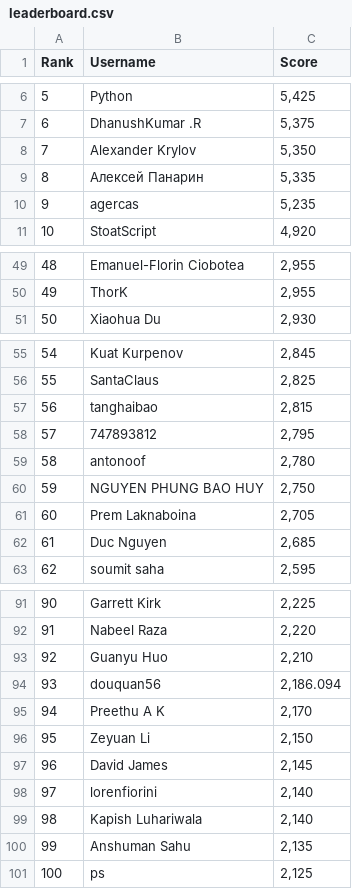
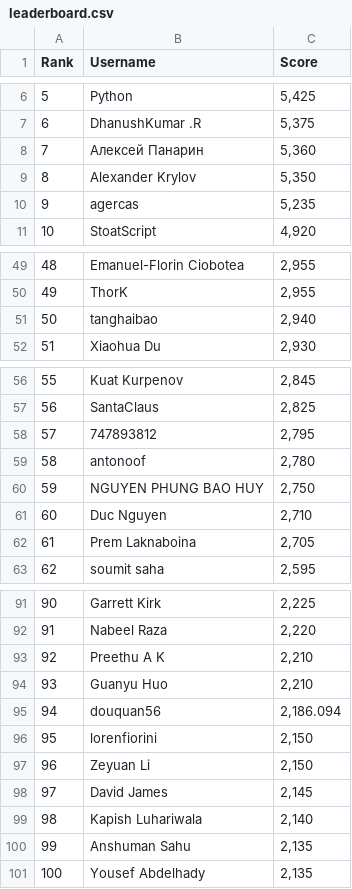
Before and after one commit to silvermete0r/deepml-top, a CSV file: leaderboard.csv, drawn as a sheet; only a part is shown, gaps mark what is left out; removed rows and columns are numbered as before the commit, all else as after; the diff covers the shown part only; the diff names each change by its address in the sheet, - before the commit and + after, or states it on an @@ line.

```diff
--- a/leaderboard.csv
+++ b/leaderboard.csv
+row 8: 7 | Алексей Панарин | 5,360
@@ column A (Rank) renumbered between rows 9 and 98 @@
-row 9: 8 | Алексей Панарин | 5,335
+row 51: 50 | tanghaibao | 2,940
-row 57: 56 | tanghaibao | 2,815
+row 61: 60 | Duc Nguyen | 2,710
-row 62: 61 | Duc Nguyen | 2,685
+row 93: 92 | Preethu A K | 2,210
-row 95: 94 | Preethu A K | 2,170
+row 96: 95 | lorenfiorini | 2,150
-row 98: 97 | lorenfiorini | 2,140
-row 101: 100 | ps | 2,125
+row 101: 100 | Yousef Abdelhady | 2,135
```
Also changed, not shown: 3 added rows, 3 removed rows and 2 edited cells elsewhere in this file, 2 other files.
